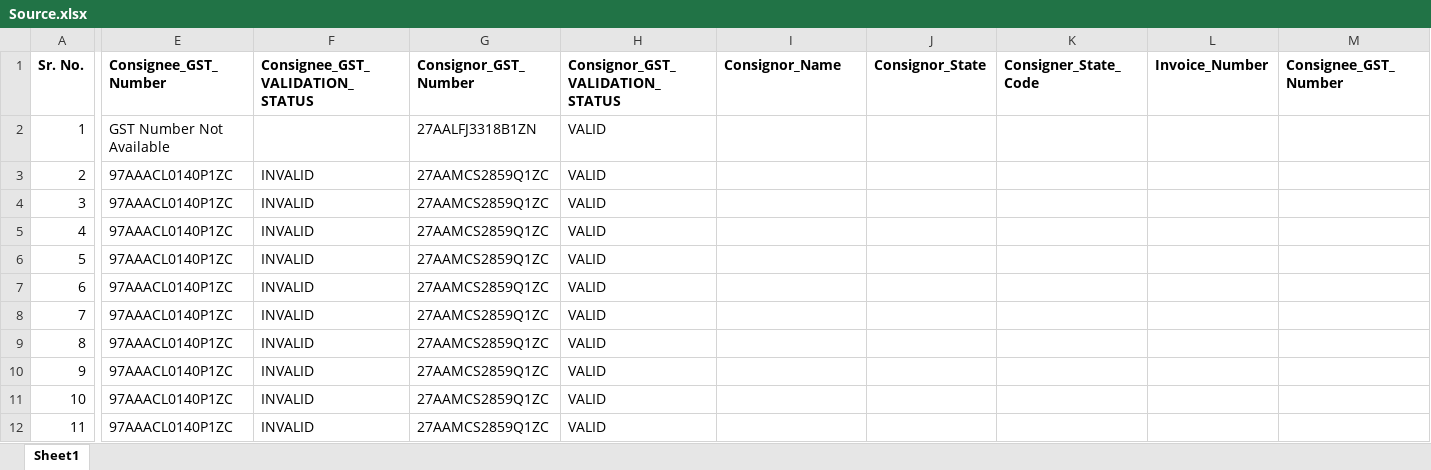
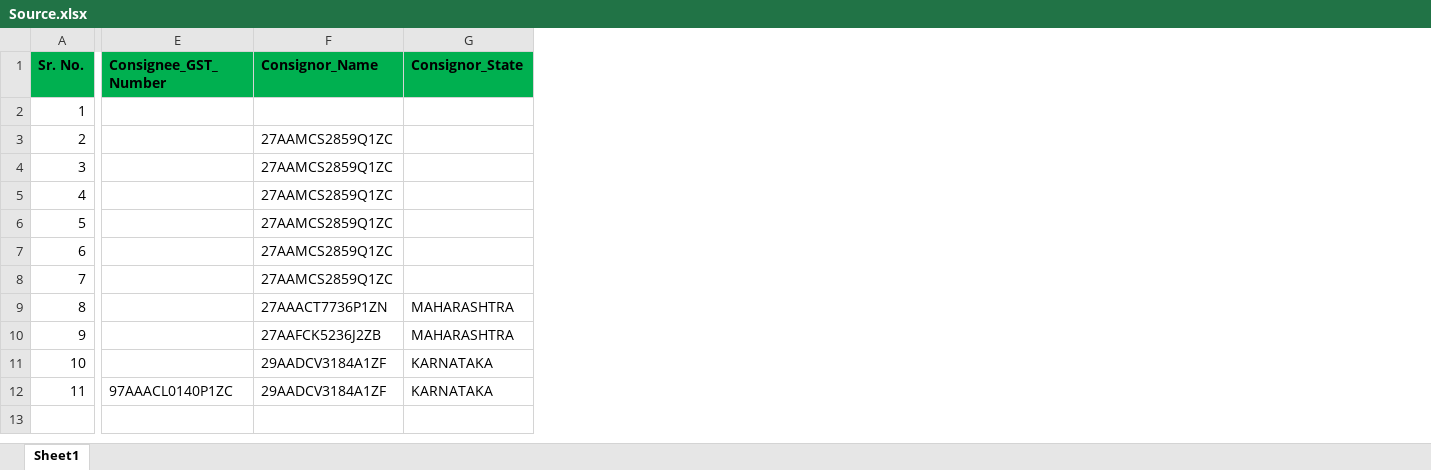
Before and after one commit to dkrishna77/pdf_extract, an Excel workbook: Source.xlsx, sheet Sheet1, drawn as a sheet; only a part is shown, gaps mark what is left out; values as stored, in another font and other column widths than the file's, no borders; removed rows and columns are numbered as before the commit, all else as after; the diff covers the shown part only; the diff names each change by its address in the sheet, - before the commit and + after, or states it on an @@ line.

Commit message:
only consigner name remainning and hsn number

```diff
--- a/Source.xlsx (sheet Sheet1)
+++ b/Source.xlsx (sheet Sheet1)
-column F (Consignee_GST_VALIDATION_STATUS), rows 3-12: all INVALID
-column G (Consignor_GST_Number), rows 2-12: 27AALFJ3318B1ZN | 27AAMCS2859Q1ZC | 27AAMCS2859Q1ZC | 27AAMCS2859Q1ZC | 27AAMCS2859Q1ZC | 27AAMCS2859Q1ZC | 27AAMCS2859Q1ZC | 27AAMCS2859Q1ZC | 27AAMCS2859Q1ZC | 27AAMCS2859Q1ZC | 27AAMCS2859Q1ZC
-column H (Consignor_GST_VALIDATION_STATUS), rows 2-12: all VALID
-column K (Consigner_State_Code), empty
-column L (Invoice_Number), empty
-column M (Consignee_GST_Number), empty
-A1 fill: none
+A1 fill: #00B050
-E1 fill: none
+E1 fill: #00B050
-F1:G1 fill: none
+F1:G1 fill: #00B050
-E2 (Consignee_GST_Number): GST Number Not Available
+E2 (Consignee_GST_Number): (empty)
-E3:E11 (Consignee_GST_Number): 97AAACL0140P1ZC
+E3:E11 (Consignee_GST_Number): (empty)
-F3:F8 (Consignor_Name): (empty)
+F3:F8 (Consignor_Name): 27AAMCS2859Q1ZC
-F9 (Consignor_Name): (empty)
+F9 (Consignor_Name): 27AAACT7736P1ZN
-G9:G10 (Consignor_State): (empty)
+G9:G10 (Consignor_State): MAHARASHTRA
-F10 (Consignor_Name): (empty)
+F10 (Consignor_Name): 27AAFCK5236J2ZB
-F11:F12 (Consignor_Name): (empty)
+F11:F12 (Consignor_Name): 29AADCV3184A1ZF
-G11:G12 (Consignor_State): (empty)
+G11:G12 (Consignor_State): KARNATAKA
```
Also changed, not shown: 5 added columns, 2 removed columns, 4 edited cells and cell formats elsewhere in this sheet, 31 other files.
